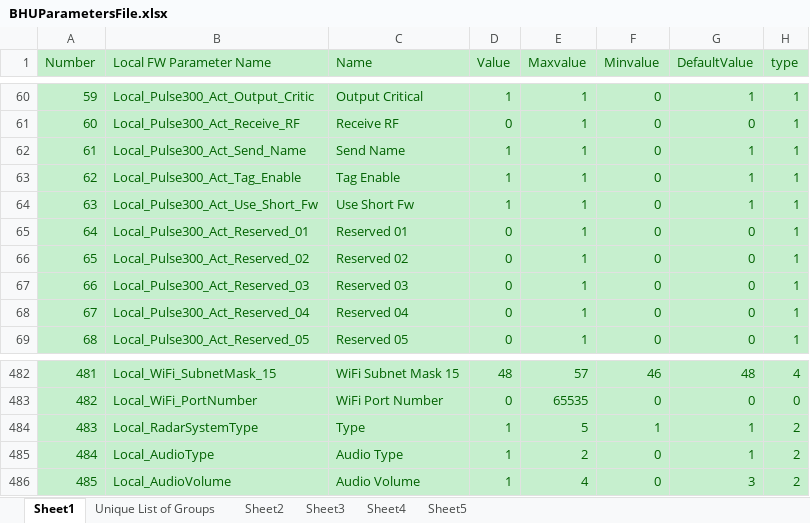
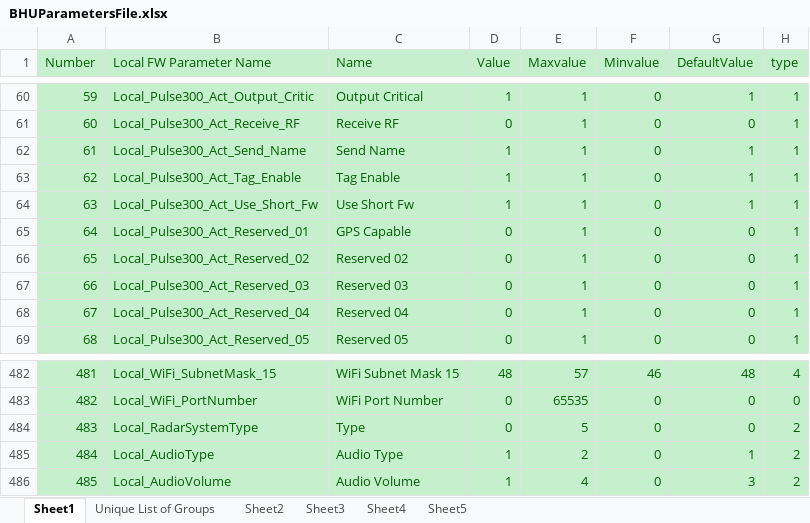
Before and after one commit to HermiMernok/Booyco-HMI-Utility, an Excel workbook: Booyco HMI Utility/Resources/Documents/BHUParametersFile.xlsx, sheet Sheet1, drawn as a sheet; only a part is shown, gaps mark what is left out; values as stored, in another font and other column widths than the file's, no borders; the diff names each change by its address in the sheet, - before the commit and + after, or states it on an @@ line.

```diff
--- a/Booyco HMI Utility/Resources/Documents/BHUParametersFile.xlsx (sheet Sheet1)
+++ b/Booyco HMI Utility/Resources/Documents/BHUParametersFile.xlsx (sheet Sheet1)
-C65 (Name): Reserved 01
+C65 (Name): GPS Capable
-D484 (Value): 1
+D484 (Value): 0
-F484 (Minvalue): 1
+F484 (Minvalue): 0
-G484 (DefaultValue): 1
+G484 (DefaultValue): 0
```
Also changed, not shown: hidden cells, Booyco HMI Utility/Resources/Documents/LPD.xlsx, 1 other file.
